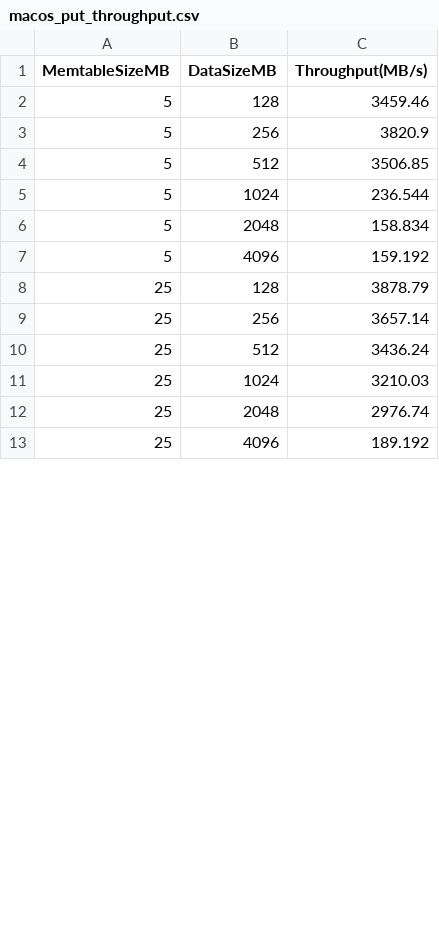
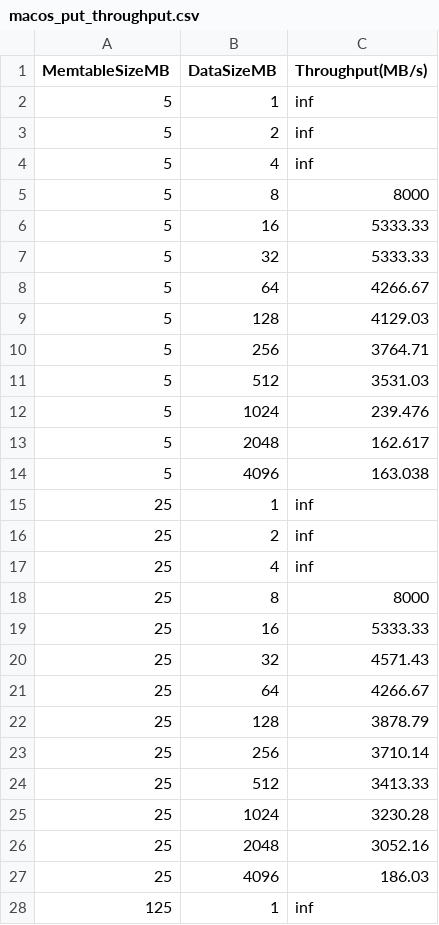
Before and after one commit to kkli08/VeloxDB, a CSV file: Benchmark/put_throughput/macos_put_throughput.csv, drawn as a sheet; only a part is shown; the diff covers the shown part only.

Commit message:
benchmark update

```diff
--- a/Benchmark/put_throughput/macos_put_throughput.csv
+++ b/Benchmark/put_throughput/macos_put_throughput.csv
@@ -1,13 +1,28 @@
 MemtableSizeMB,DataSizeMB,Throughput(MB/s)
-5,128,3459.46
-5,256,3820.9
-5,512,3506.85
-5,1024,236.544
-5,2048,158.834
-5,4096,159.192
+5,1,inf
+5,2,inf
+5,4,inf
+5,8,8000
+5,16,5333.33
+5,32,5333.33
+5,64,4266.67
+5,128,4129.03
+5,256,3764.71
+5,512,3531.03
+5,1024,239.476
+5,2048,162.617
+5,4096,163.038
+25,1,inf
+25,2,inf
+25,4,inf
+25,8,8000
+25,16,5333.33
+25,32,4571.43
+25,64,4266.67
 25,128,3878.79
-25,256,3657.14
-25,512,3436.24
-25,1024,3210.03
-25,2048,2976.74
-25,4096,189.192
+25,256,3710.14
+25,512,3413.33
+25,1024,3230.28
+25,2048,3052.16
+25,4096,186.03
+125,1,inf
```
Also changed, not shown: 6 added rows and 4 edited cells elsewhere in this file, 1 other file.
